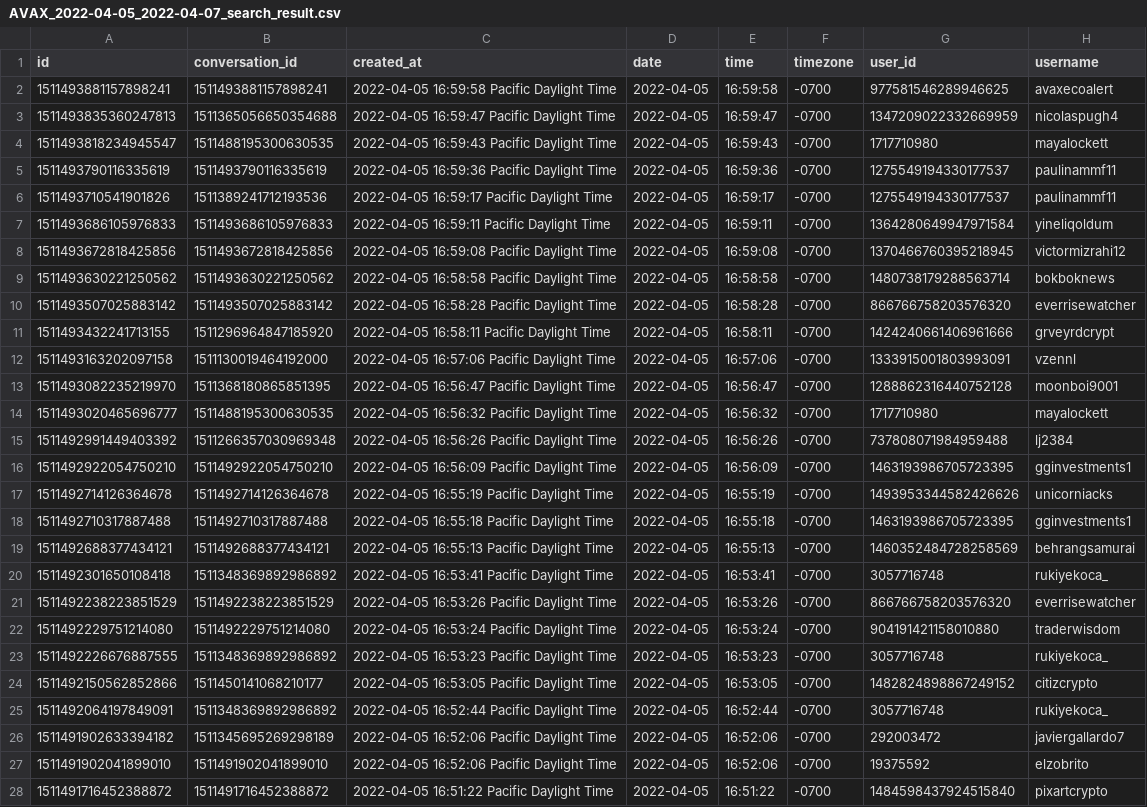
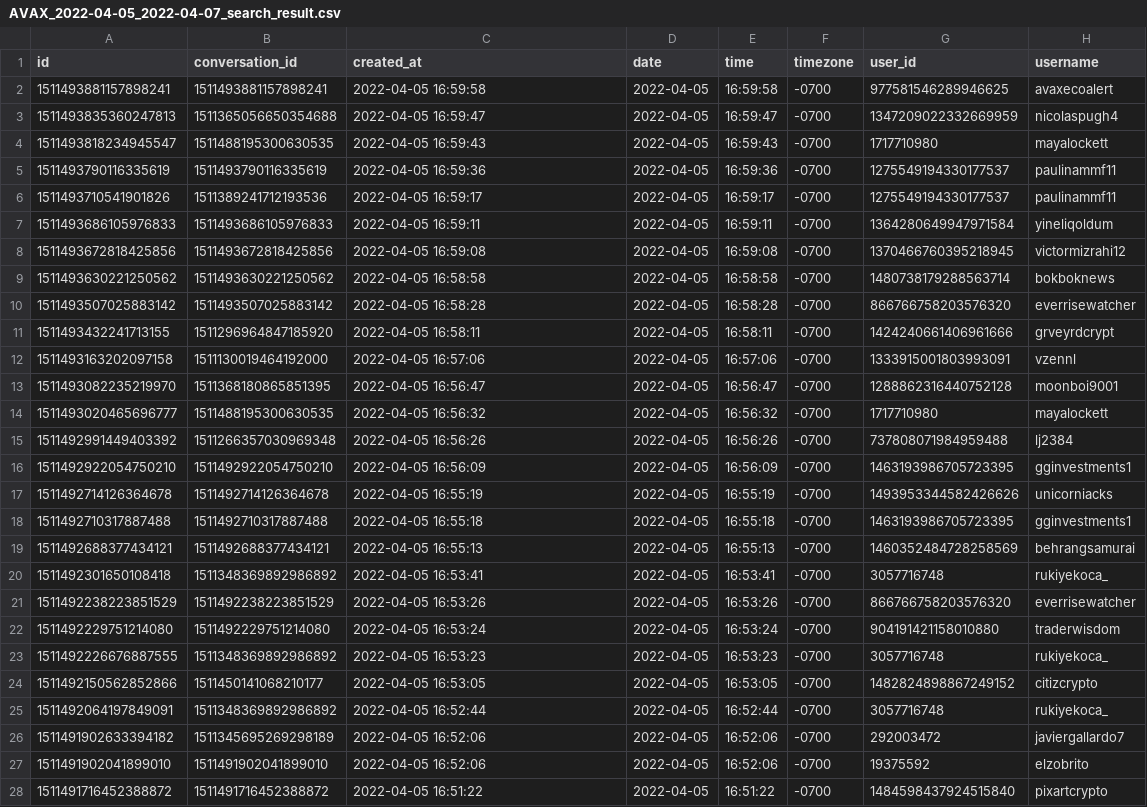
Before and after one commit to BurdickBr/CryptoPredictionTool, a CSV file: search_results/AVAX/AVAX_2022-04-05_2022-04-07_search_result.csv, drawn as a sheet; only a part is shown; the diff covers the shown part only; the diff names each change by its address in the sheet, - before the commit and + after, or states it on an @@ line.

```diff
--- a/search_results/AVAX/AVAX_2022-04-05_2022-04-07_search_result.csv
+++ b/search_results/AVAX/AVAX_2022-04-05_2022-04-07_search_result.csv
-C2 (created_at): 2022-04-05 16:59:58 Pacific Daylight Time
+C2 (created_at): 2022-04-05 16:59:58
-C3 (created_at): 2022-04-05 16:59:47 Pacific Daylight Time
+C3 (created_at): 2022-04-05 16:59:47
-C4 (created_at): 2022-04-05 16:59:43 Pacific Daylight Time
+C4 (created_at): 2022-04-05 16:59:43
-C5 (created_at): 2022-04-05 16:59:36 Pacific Daylight Time
+C5 (created_at): 2022-04-05 16:59:36
-C6 (created_at): 2022-04-05 16:59:17 Pacific Daylight Time
+C6 (created_at): 2022-04-05 16:59:17
-C7 (created_at): 2022-04-05 16:59:11 Pacific Daylight Time
+C7 (created_at): 2022-04-05 16:59:11
-C8 (created_at): 2022-04-05 16:59:08 Pacific Daylight Time
+C8 (created_at): 2022-04-05 16:59:08
-C9 (created_at): 2022-04-05 16:58:58 Pacific Daylight Time
+C9 (created_at): 2022-04-05 16:58:58
-C10 (created_at): 2022-04-05 16:58:28 Pacific Daylight Time
+C10 (created_at): 2022-04-05 16:58:28
-C11 (created_at): 2022-04-05 16:58:11 Pacific Daylight Time
+C11 (created_at): 2022-04-05 16:58:11
-C12 (created_at): 2022-04-05 16:57:06 Pacific Daylight Time
+C12 (created_at): 2022-04-05 16:57:06
-C13 (created_at): 2022-04-05 16:56:47 Pacific Daylight Time
+C13 (created_at): 2022-04-05 16:56:47
-C14 (created_at): 2022-04-05 16:56:32 Pacific Daylight Time
+C14 (created_at): 2022-04-05 16:56:32
-C15 (created_at): 2022-04-05 16:56:26 Pacific Daylight Time
+C15 (created_at): 2022-04-05 16:56:26
-C16 (created_at): 2022-04-05 16:56:09 Pacific Daylight Time
+C16 (created_at): 2022-04-05 16:56:09
-C17 (created_at): 2022-04-05 16:55:19 Pacific Daylight Time
+C17 (created_at): 2022-04-05 16:55:19
-C18 (created_at): 2022-04-05 16:55:18 Pacific Daylight Time
+C18 (created_at): 2022-04-05 16:55:18
-C19 (created_at): 2022-04-05 16:55:13 Pacific Daylight Time
+C19 (created_at): 2022-04-05 16:55:13
-C20 (created_at): 2022-04-05 16:53:41 Pacific Daylight Time
+C20 (created_at): 2022-04-05 16:53:41
-C21 (created_at): 2022-04-05 16:53:26 Pacific Daylight Time
+C21 (created_at): 2022-04-05 16:53:26
-C22 (created_at): 2022-04-05 16:53:24 Pacific Daylight Time
+C22 (created_at): 2022-04-05 16:53:24
-C23 (created_at): 2022-04-05 16:53:23 Pacific Daylight Time
+C23 (created_at): 2022-04-05 16:53:23
-C24 (created_at): 2022-04-05 16:53:05 Pacific Daylight Time
+C24 (created_at): 2022-04-05 16:53:05
-C25 (created_at): 2022-04-05 16:52:44 Pacific Daylight Time
+C25 (created_at): 2022-04-05 16:52:44
-C26:C27 (created_at): 2022-04-05 16:52:06 Pacific Daylight Time
+C26:C27 (created_at): 2022-04-05 16:52:06
-C28 (created_at): 2022-04-05 16:51:22 Pacific Daylight Time
+C28 (created_at): 2022-04-05 16:51:22
```
Also changed, not shown: 23 edited cells elsewhere in this file, hourly_coin_data/model_df_1.csv, predicted_trends/recently_fetched_tweets.csv, 48 other files.
